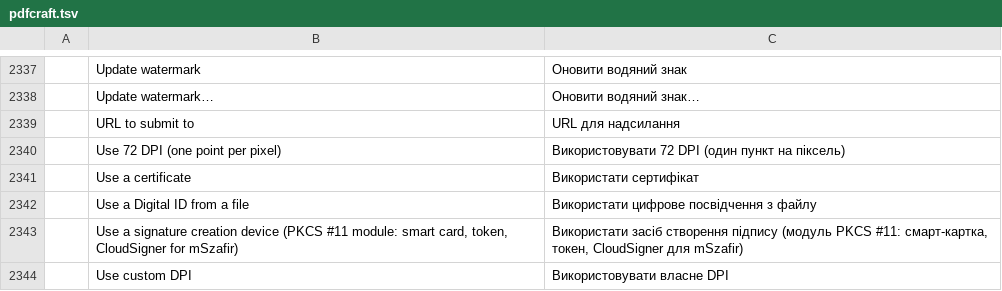
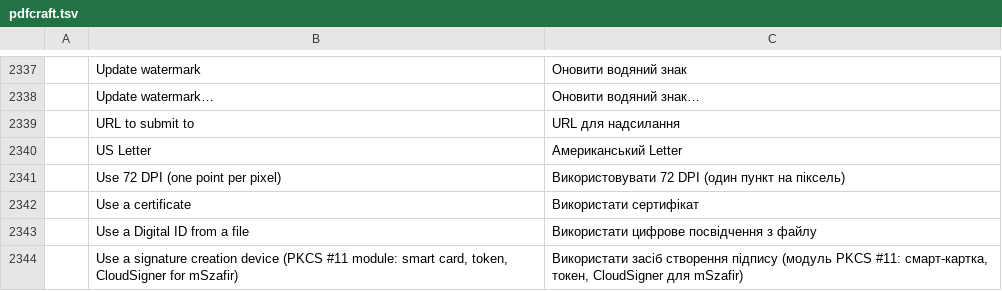
Before and after one commit to BBQ-MAN/craft-i18n, a TSV file: locales/uk/pdfcraft.tsv, drawn as a sheet; only a part is shown, gaps mark what is left out; the shorter side is filled out with more unchanged rows; the diff names each change by its address in the sheet, - before the commit and + after, or states it on an @@ line.

```diff
--- a/locales/uk/pdfcraft.tsv
+++ b/locales/uk/pdfcraft.tsv
+row 2340:  | US Letter | Американський Letter
```
Also changed, not shown: locales/ar/pdfcraft.tsv, locales/bg/pdfcraft.tsv, 19 other files.
